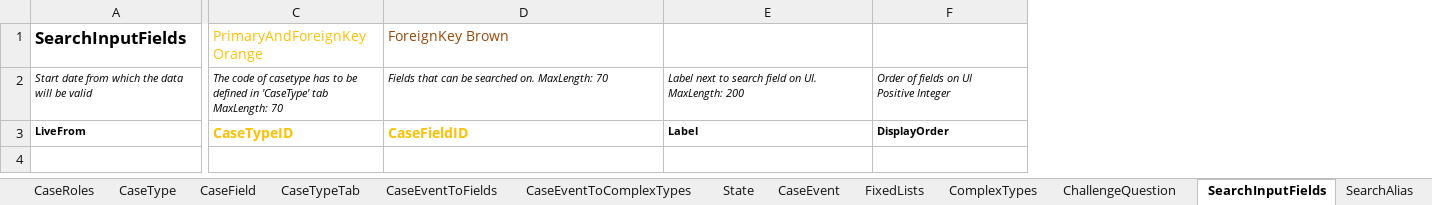
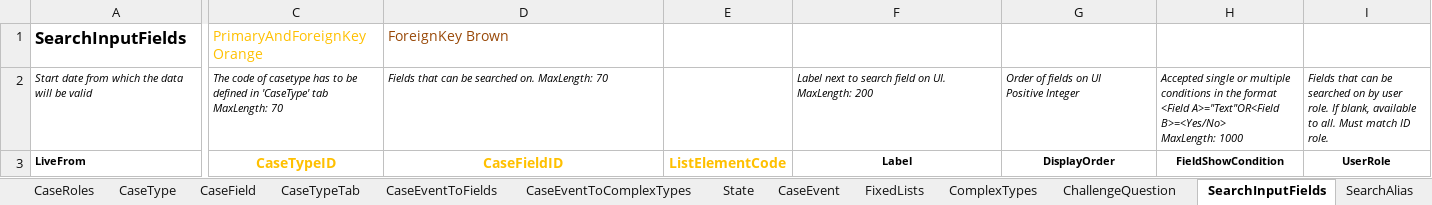
Before and after one commit to hmcts/ccd-definition-processor, an Excel workbook: data/ccd-template.xlsx, sheet SearchInputFields, drawn as a sheet; only a part is shown, gaps mark what is left out; values as stored, in another font and other column widths than the file's, no borders; addresses are those after the commit; ↵ is a line break in a cell; the diff names each change by its address in the sheet, - before the commit and + after, or states it on an @@ line.

Commit message:
Update SearchInputFields and WorkBasketInputFields
- Add ListElementCode, FieldShowCondition and UserRole to SearchInputFields
- Add UserRole to WorkBasketInputFields

```diff
--- a/data/ccd-template.xlsx (sheet SearchInputFields)
+++ b/data/ccd-template.xlsx (sheet SearchInputFields)
+column E, row 3: ListElementCode
+column H, rows 2-3: Accepted single or multiple conditions in the format <Field A>="Text"OR<Field B>=<Yes/No> ↵ MaxLength: 1000 | FieldShowCondition
+column I, rows 2-3: Fields that can be searched on by user role. If blank, available to all. Must match ID role. | UserRole
-C3:D3 alignment: left
+C3:D3 alignment: center
-F3:G3 alignment: left
+F3:G3 alignment: center
```
Also changed, not shown: sheet WorkBasketInputFields.
